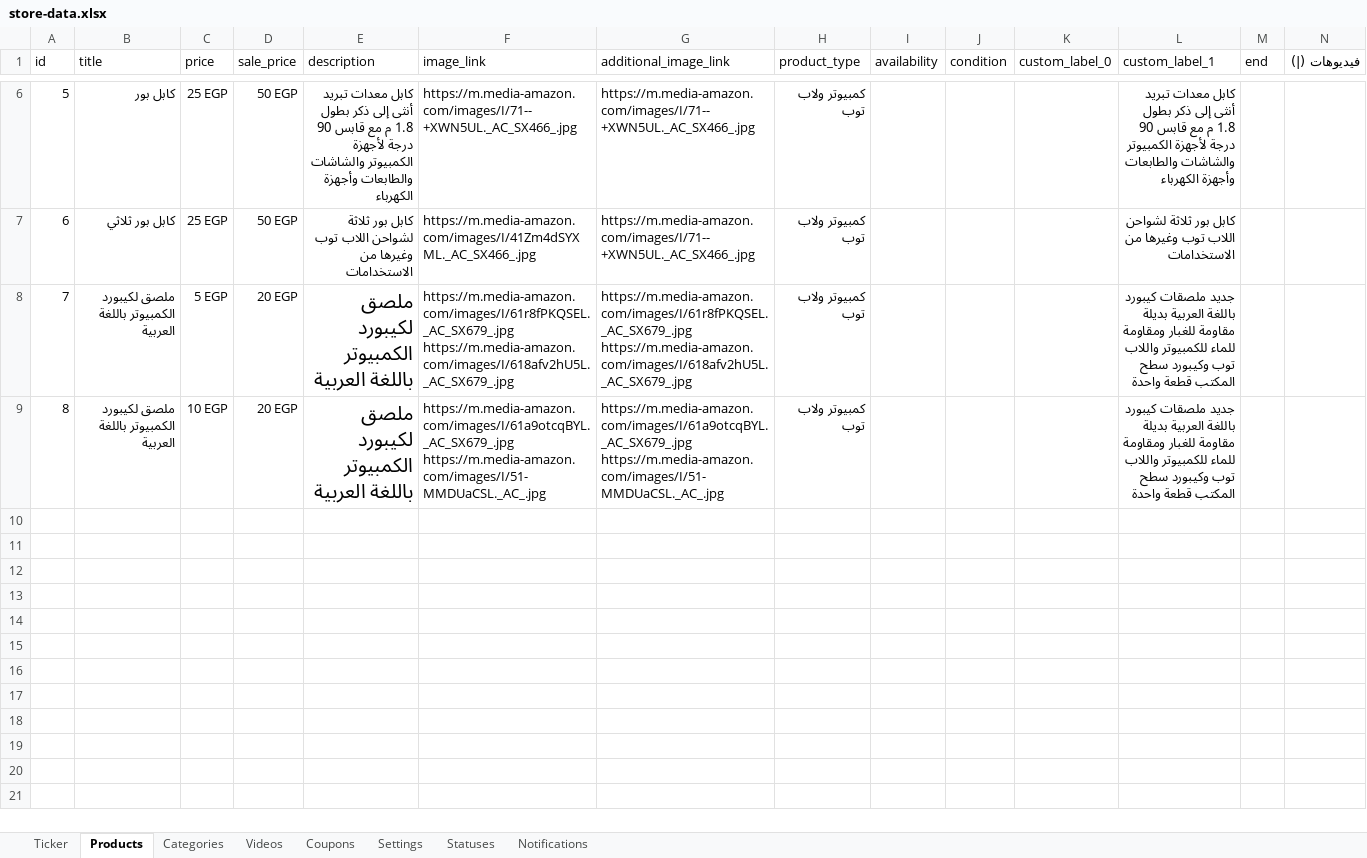
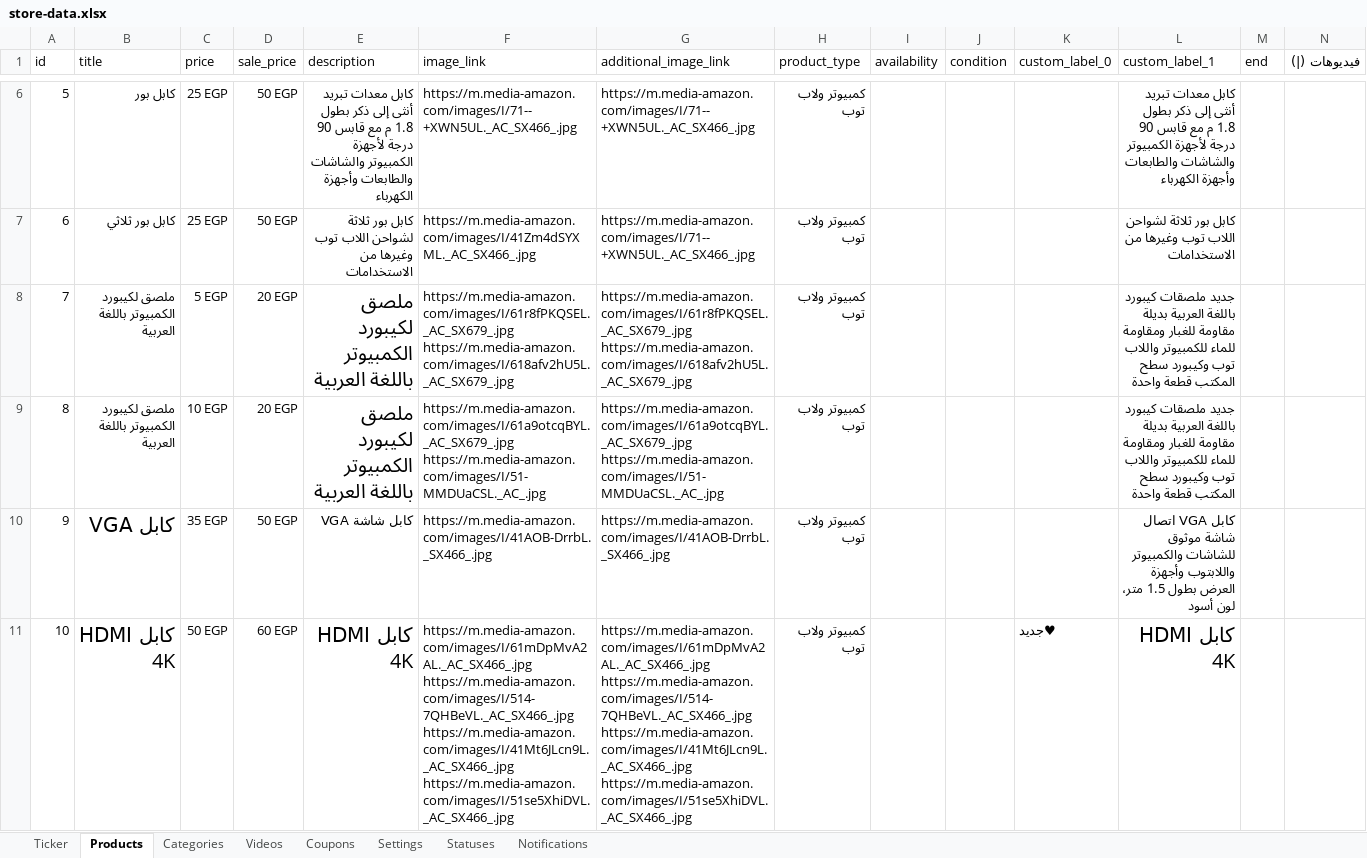
Before and after one commit to mashily/mashily-store, an Excel workbook: store-data.xlsx, sheet Products, drawn as a sheet; only a part is shown, gaps mark what is left out; values as stored, in another font and other column widths than the file's, no borders; rows hold the shown columns only; ↵ is a line break in a cell; the diff names each change by its address in the sheet, - before the commit and + after, or states it on an @@ line.

Commit message:
Add files via upload

```diff
--- a/store-data.xlsx (sheet Products)
+++ b/store-data.xlsx (sheet Products)
+row 10: 9 | كابل VGA | 35 EGP | 50 EGP | كابل شاشة VGA | https://m.media-amazon.com/images/I/41AOB-DrrbL._SX466_.jpg | https://m.media-amazon.com/images/I/41AOB-DrrbL._SX466_.jpg | كمبيوتر ولاب توب |  |  |  | كابل VGA اتصال شاشة موثوق للشاشات والكمبيوتر واللابتوب وأجهزة العرض بطول 1.5 متر، لون أسود
+row 11: 10 | كابل HDMI 4K | 50 EGP | 60 EGP | كابل HDMI 4K | https://m.media-amazon.com/images/I/61mDpMvA2AL._AC_SX466_.jpg ↵ https://m.media-amazon.com/images/I/514-7QHBeVL._AC_SX466_.jpg ↵ https://m.media-amazon.com/images/I/41Mt6JLcn9L._AC_SX466_.jpg ↵ https://m.media-amazon.com/images/I/51se5XhiDVL._AC_SX466_.jpg | https://m.media-amazon.com/images/I/61mDpMvA2AL._AC_SX466_.jpg ↵ https://m.media-amazon.com/images/I/514-7QHBeVL._AC_SX466_.jpg ↵ https://m.media-amazon.com/images/I/41Mt6JLcn9L._AC_SX466_.jpg ↵ https://m.media-amazon.com/images/I/51se5XhiDVL._AC_SX466_.jpg | كمبيوتر ولاب توب |  |  | ♥جديد | كابل HDMI 4K
```
